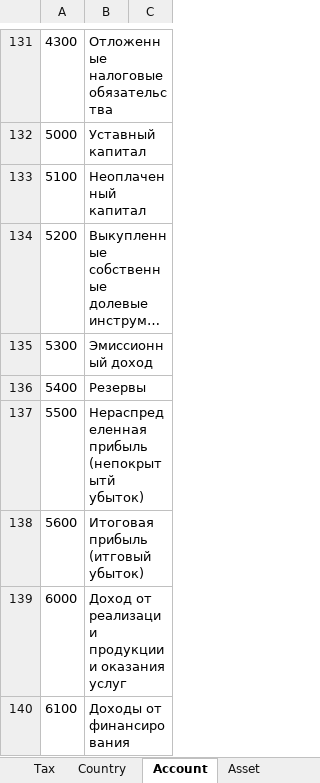
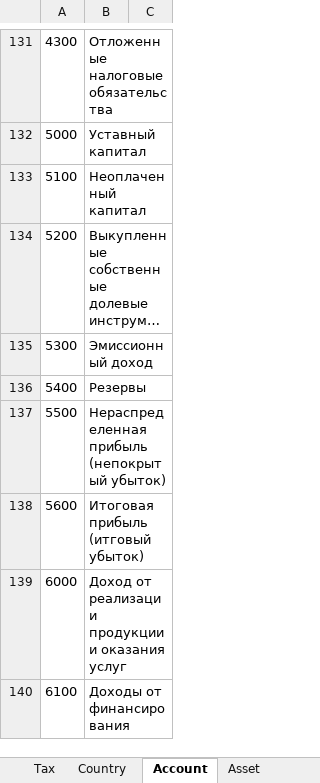
Before and after one commit to KursakovSA/AccBase, an Excel workbook: AccBaseSpecification_KZ.xlsx, sheet Account, drawn as a sheet; only a part is shown, gaps mark what is left out; long unchanged cells end in …; values as stored, in another font and other column widths than the file's, no borders; the diff names each change by its address in the sheet, - before the commit and + after, or states it on an @@ line.

```diff
--- a/AccBaseSpecification_KZ.xlsx (sheet Account)
+++ b/AccBaseSpecification_KZ.xlsx (sheet Account)
-B137: Нераспределенная прибыль (непокрытытй убыток)
+B137: Нераспределенная прибыль (непокрытый убыток)
```
Also changed, not shown: sheet Budget, sheet Operation, sheet Role.
